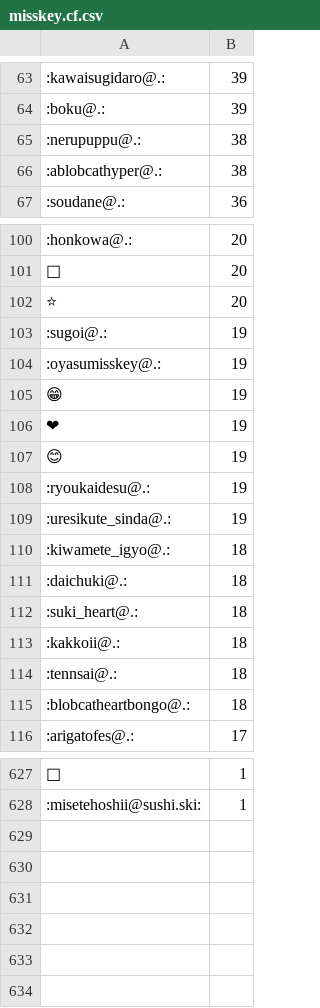
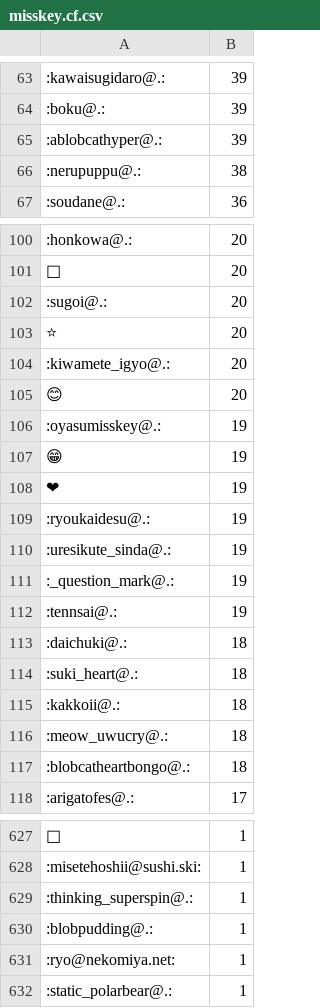
Before and after one commit to haborite/emoji_ski, a CSV file: misskey.cf/misskey.cf.csv, drawn as a sheet; only a part is shown, gaps mark what is left out; removed rows and columns are numbered as before the commit, all else as after; the diff covers the shown part only; the diff names each change by its address in the sheet, - before the commit and + after, or states it on an @@ line.

```diff
--- a/misskey.cf/misskey.cf.csv
+++ b/misskey.cf/misskey.cf.csv
+row 65: :ablobcathyper@.: | 39
-row 66: :ablobcathyper@.: | 38
+row 102: :sugoi@.: | 20
-row 103: :sugoi@.: | 19
+row 104: :kiwamete_igyo@.: | 20
+row 105: 😊 | 20
-row 107: 😊 | 19
-row 110: :kiwamete_igyo@.: | 18
+row 111: :_question_mark@.: | 19
+row 112: :tennsai@.: | 19
-A116: :tennsai@.:
+A116: :meow_uwucry@.:
+row 629: :thinking_superspin@.: | 1
+row 630: :blobpudding@.: | 1
+row 631: :ryo@nekomiya.net: | 1
+row 632: :static_polarbear@.: | 1
```
Also changed, not shown: 14 added rows, 16 removed rows and 18 edited cells elsewhere in this file, 4 other files.
